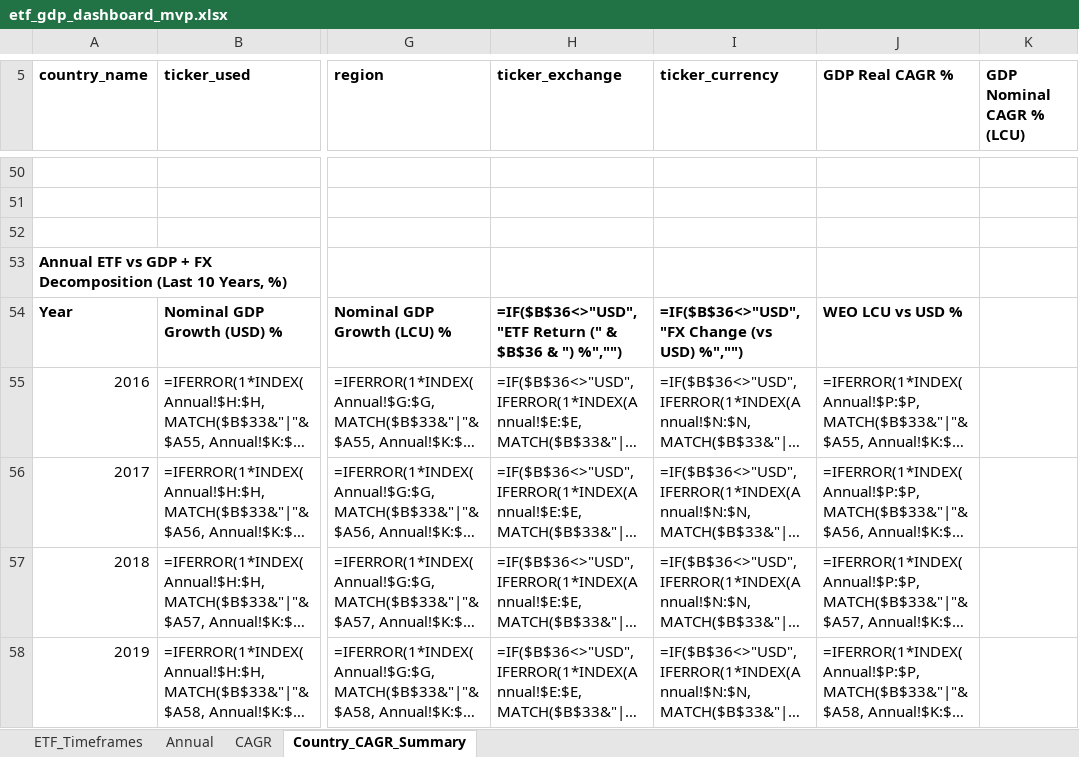
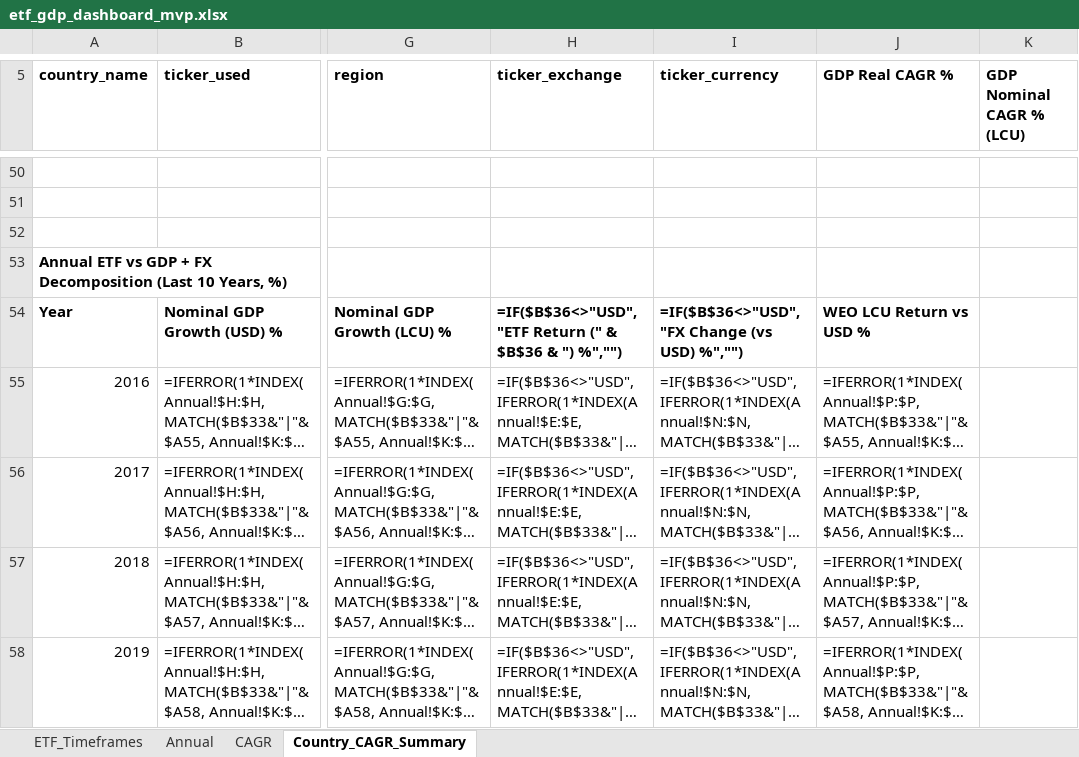
Before and after one commit to RamitChutani/macro-etf-data, an Excel workbook: data/outputs/etf_gdp_dashboard_mvp.xlsx, sheet Country_CAGR_Summary, drawn as a sheet; only a part is shown, gaps mark what is left out; long unchanged cells end in …; values as stored, in another font and other column widths than the file's, no borders; formulas without a stored value are shown as written; conditional formats not drawn; the diff names each change by its address in the sheet, - before the commit and + after, or states it on an @@ line.

```diff
--- a/data/outputs/etf_gdp_dashboard_mvp.xlsx (sheet Country_CAGR_Summary)
+++ b/data/outputs/etf_gdp_dashboard_mvp.xlsx (sheet Country_CAGR_Summary)
-J54 (GDP Real CAGR %): WEO LCU vs USD %
+J54 (GDP Real CAGR %): WEO LCU Return vs USD %
```
Also changed, not shown: sheet Annual, 4 other files.
